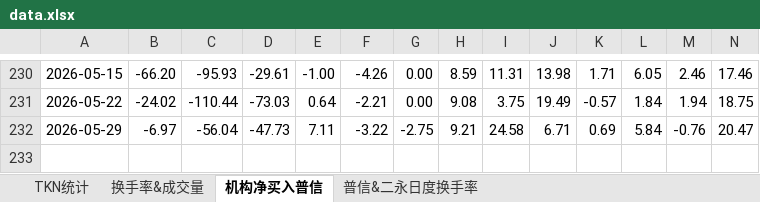
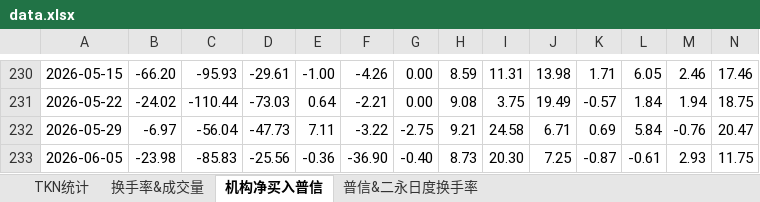
Before and after one commit to cayinc/puxin-bond-liquidity, an Excel workbook: data.xlsx, sheet 机构净买入普信, drawn as a sheet; only a part is shown, gaps mark what is left out; values as stored, in another font and other column widths than the file's, no borders; charts and pictures not drawn; rows hold the shown columns only; the diff names each change by its address in the sheet, - before the commit and + after, or states it on an @@ line.

Commit message:
Add files via upload

```diff
--- a/data.xlsx (sheet 机构净买入普信)
+++ b/data.xlsx (sheet 机构净买入普信)
+row 233: 2026-06-05 | -23.98 | -85.83 | -25.56 | -0.36 | -36.90 | -0.40 | 8.73 | 20.30 | 7.25 | -0.87 | -0.61 | 2.93 | 11.75
```
Also changed, not shown: sheet 普信&二永日度换手率, sheet 换手率&成交量, sheet TKN统计, charts or pictures.
